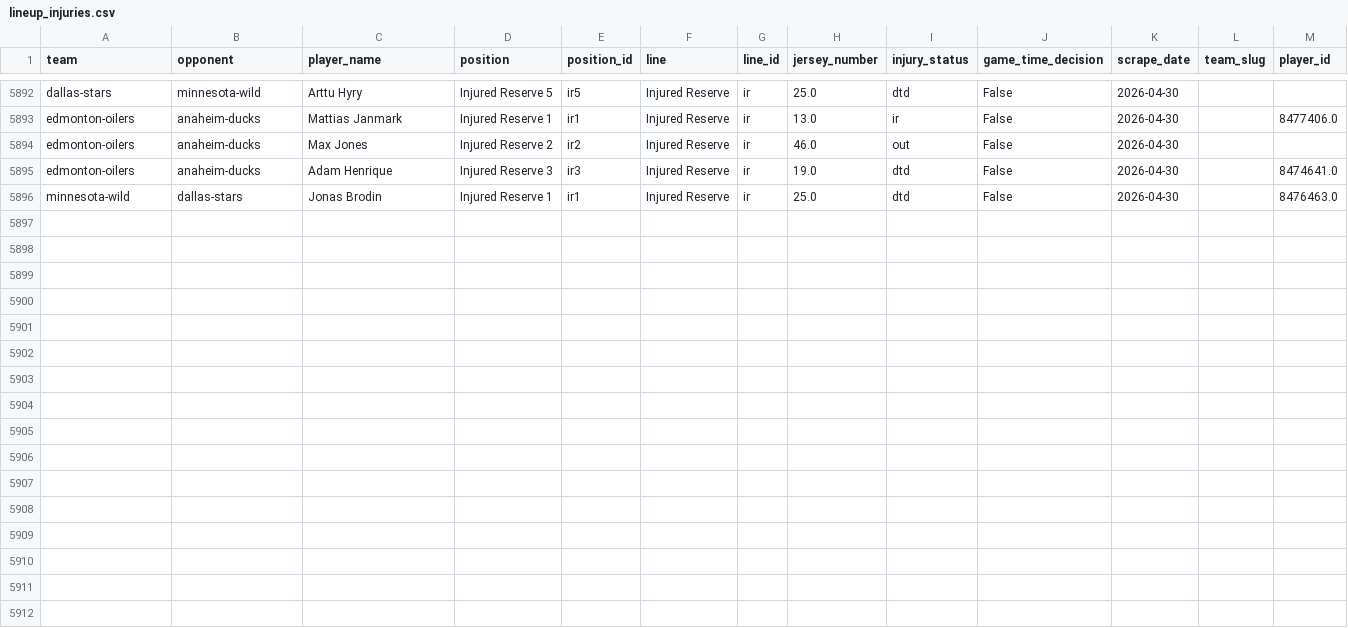
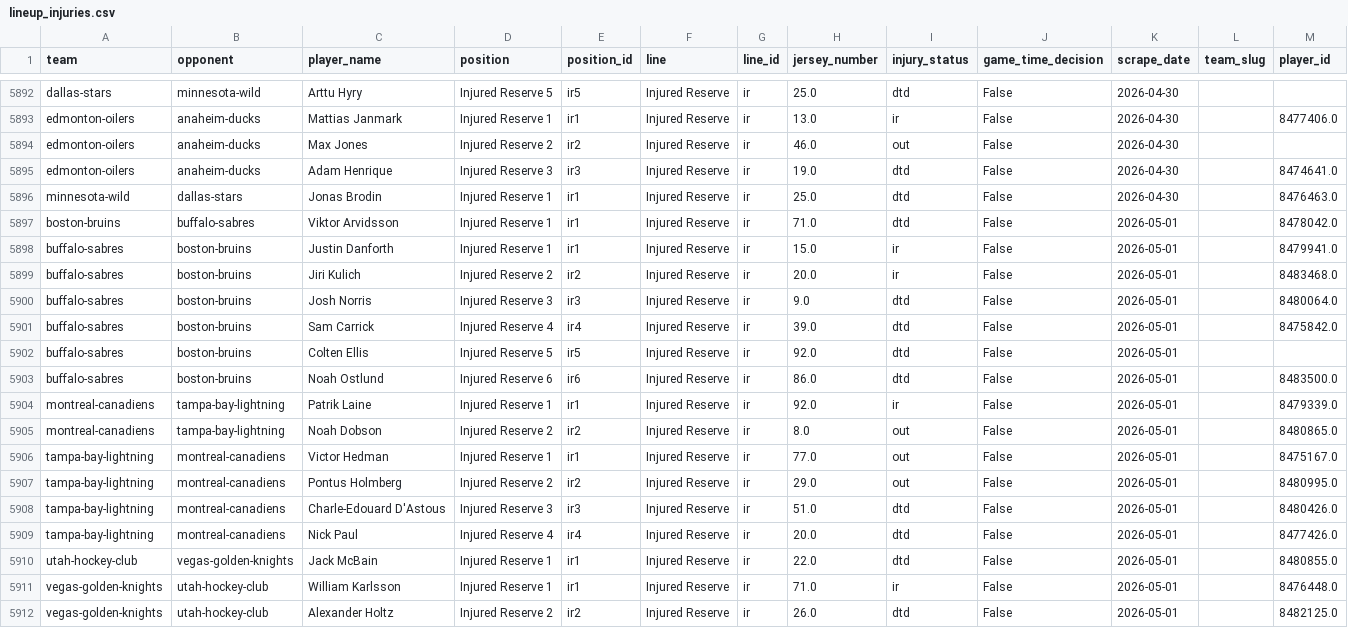
Before and after one commit to naustin1117/oddsAnalyzer, a CSV file: data/lineup_injuries.csv, drawn as a sheet; only a part is shown, gaps mark what is left out.

```diff
--- a/data/lineup_injuries.csv
+++ b/data/lineup_injuries.csv
@@ -5896 +5896,17 @@ edmonton-oilers,anaheim-ducks,Adam Henrique,Injured Reserve 3,ir3,Injured Reserv
 minnesota-wild,dallas-stars,Jonas Brodin,Injured Reserve 1,ir1,Injured Reserve,ir,25.0,dtd,False,2026-04-30,,8476463.0
+boston-bruins,buffalo-sabres,Viktor Arvidsson,Injured Reserve 1,ir1,Injured Reserve,ir,71.0,dtd,False,2026-05-01,,8478042.0
+buffalo-sabres,boston-bruins,Justin Danforth,Injured Reserve 1,ir1,Injured Reserve,ir,15.0,ir,False,2026-05-01,,8479941.0
+buffalo-sabres,boston-bruins,Jiri Kulich,Injured Reserve 2,ir2,Injured Reserve,ir,20.0,ir,False,2026-05-01,,8483468.0
+buffalo-sabres,boston-bruins,Josh Norris,Injured Reserve 3,ir3,Injured Reserve,ir,9.0,dtd,False,2026-05-01,,8480064.0
+buffalo-sabres,boston-bruins,Sam Carrick,Injured Reserve 4,ir4,Injured Reserve,ir,39.0,dtd,False,2026-05-01,,8475842.0
+buffalo-sabres,boston-bruins,Colten Ellis,Injured Reserve 5,ir5,Injured Reserve,ir,92.0,dtd,False,2026-05-01,,
+buffalo-sabres,boston-bruins,Noah Ostlund,Injured Reserve 6,ir6,Injured Reserve,ir,86.0,dtd,False,2026-05-01,,8483500.0
+montreal-canadiens,tampa-bay-lightning,Patrik Laine,Injured Reserve 1,ir1,Injured Reserve,ir,92.0,ir,False,2026-05-01,,8479339.0
+montreal-canadiens,tampa-bay-lightning,Noah Dobson,Injured Reserve 2,ir2,Injured Reserve,ir,8.0,out,False,2026-05-01,,8480865.0
+tampa-bay-lightning,montreal-canadiens,Victor Hedman,Injured Reserve 1,ir1,Injured Reserve,ir,77.0,out,False,2026-05-01,,8475167.0
+tampa-bay-lightning,montreal-canadiens,Pontus Holmberg,Injured Reserve 2,ir2,Injured Reserve,ir,29.0,out,False,2026-05-01,,8480995.0
+tampa-bay-lightning,montreal-canadiens,Charle-Edouard D'Astous,Injured Reserve 3,ir3,Injured Reserve,ir,51.0,dtd,False,2026-05-01,,8480426.0
+tampa-bay-lightning,montreal-canadiens,Nick Paul,Injured Reserve 4,ir4,Injured Reserve,ir,20.0,dtd,False,2026-05-01,,8477426.0
+utah-hockey-club,vegas-golden-knights,Jack McBain,Injured Reserve 1,ir1,Injured Reserve,ir,22.0,dtd,False,2026-05-01,,8480855.0
+vegas-golden-knights,utah-hockey-club,William Karlsson,Injured Reserve 1,ir1,Injured Reserve,ir,71.0,ir,False,2026-05-01,,8476448.0
+vegas-golden-knights,utah-hockey-club,Alexander Holtz,Injured Reserve 2,ir2,Injured Reserve,ir,26.0,dtd,False,2026-05-01,,8482125.0
```
Also changed, not shown: data/lineup_goalies.csv, 1 other file.
